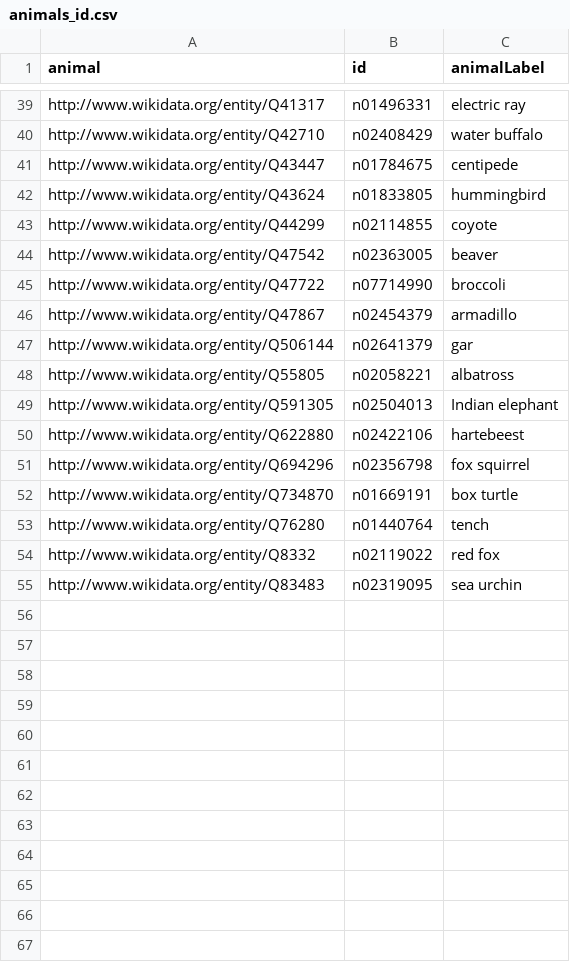
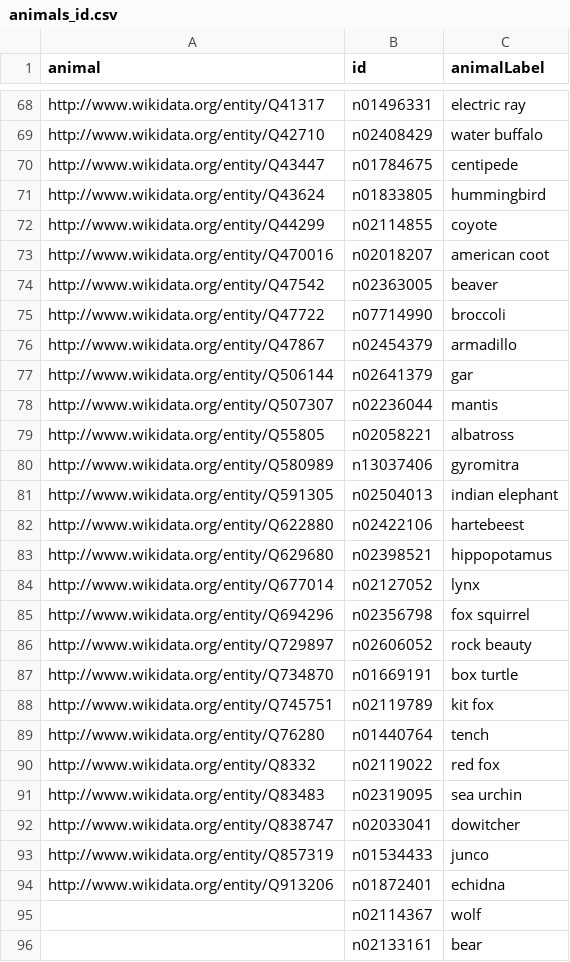
Before and after one commit to thibault-chausson/DS51_Projet, a CSV file: animals_id.csv, drawn as a sheet; only a part is shown, gaps mark what is left out; the diff covers the shown part only.

```diff
--- a/animals_id.csv
+++ b/animals_id.csv
@@ -43,2 +72,3 @@ http://www.wikidata.org/entity/Q43624,n01833805,hummingbird
 http://www.wikidata.org/entity/Q44299,n02114855,coyote
+http://www.wikidata.org/entity/Q470016,n02018207,american coot
 http://www.wikidata.org/entity/Q47542,n02363005,beaver
@@ -47,7 +77,13 @@ http://www.wikidata.org/entity/Q47867,n02454379,armadillo
 http://www.wikidata.org/entity/Q506144,n02641379,gar
+http://www.wikidata.org/entity/Q507307,n02236044,mantis
 http://www.wikidata.org/entity/Q55805,n02058221,albatross
-http://www.wikidata.org/entity/Q591305,n02504013,Indian elephant
+http://www.wikidata.org/entity/Q580989,n13037406,gyromitra
+http://www.wikidata.org/entity/Q591305,n02504013,indian elephant
 http://www.wikidata.org/entity/Q622880,n02422106,hartebeest
+http://www.wikidata.org/entity/Q629680,n02398521,hippopotamus
+http://www.wikidata.org/entity/Q677014,n02127052,lynx
 http://www.wikidata.org/entity/Q694296,n02356798,fox squirrel
+http://www.wikidata.org/entity/Q729897,n02606052,rock beauty
 http://www.wikidata.org/entity/Q734870,n01669191,box turtle
+http://www.wikidata.org/entity/Q745751,n02119789,kit fox
 http://www.wikidata.org/entity/Q76280,n01440764,tench
@@ -55 +91,6 @@ http://www.wikidata.org/entity/Q8332,n02119022,red fox
 http://www.wikidata.org/entity/Q83483,n02319095,sea urchin
+http://www.wikidata.org/entity/Q838747,n02033041,dowitcher
+http://www.wikidata.org/entity/Q857319,n01534433,junco
+http://www.wikidata.org/entity/Q913206,n01872401,echidna
+,n02114367,wolf
+,n02133161,bear
```
Also changed, not shown: 29 added rows and 4 edited cells elsewhere in this file, animals_id_name_subClass_sub2Class.csv, 7 other files.
